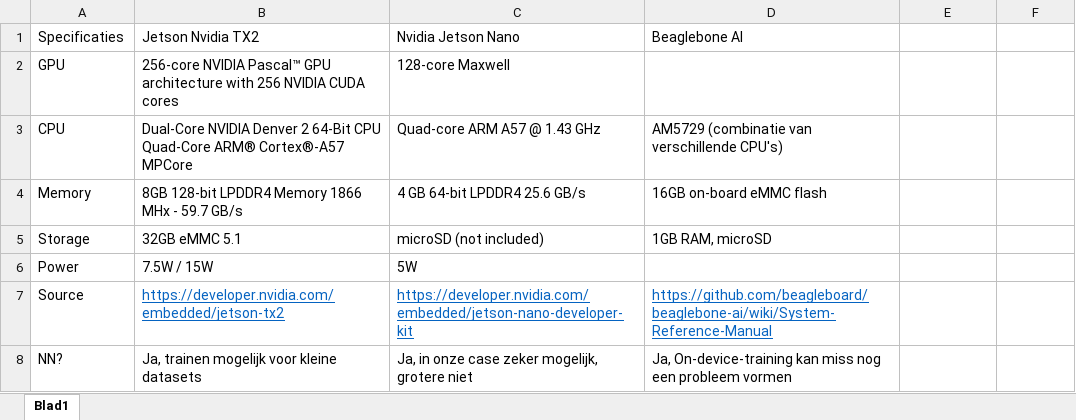
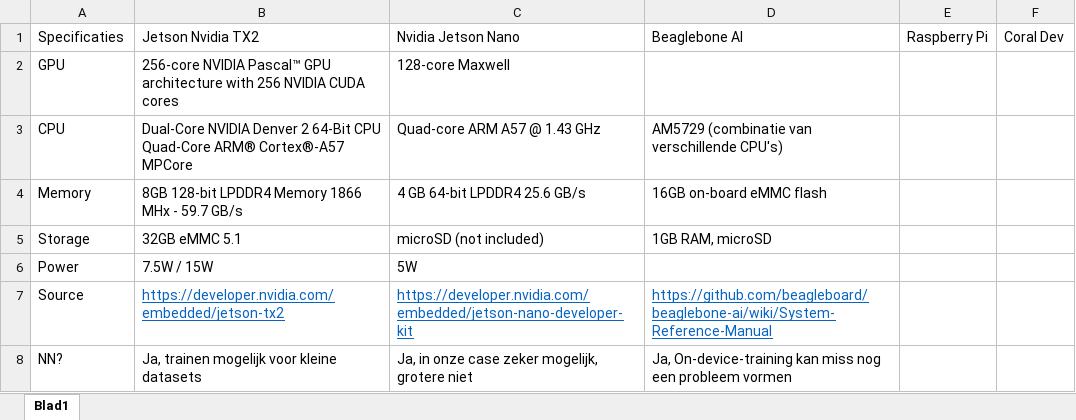
Before and after one commit to arnoplaetinck/Masterproef, an Excel workbook: SpecsDevices.xlsx, sheet Blad1, drawn as a sheet; values as stored, in another font and other column widths than the file's, no borders; the diff names each change by its address in the sheet, - before the commit and + after, or states it on an @@ line.

```diff
--- a/SpecsDevices.xlsx (sheet Blad1)
+++ b/SpecsDevices.xlsx (sheet Blad1)
-E1: (empty)
+E1: Raspberry Pi
-F1: (empty)
+F1: Coral Dev
```
Also changed, not shown: Opdrachten.xlsx, 2 other files.
